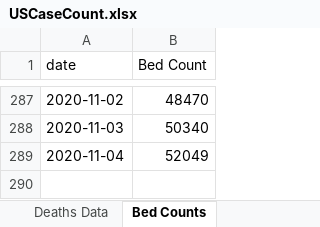
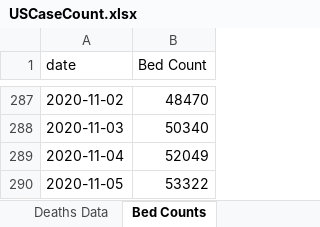
Before and after one commit to mhowe0422/mhowe0422.github.io, an Excel workbook: covid19/data/USCaseCount.xlsx, sheet Bed Counts, drawn as a sheet; only a part is shown, gaps mark what is left out; values as stored, in another font and other column widths than the file's, no borders; table styles not drawn; the diff names each change by its address in the sheet, - before the commit and + after, or states it on an @@ line.

```diff
--- a/covid19/data/USCaseCount.xlsx (sheet Bed Counts)
+++ b/covid19/data/USCaseCount.xlsx (sheet Bed Counts)
+row 290: 2020-11-05 | 53322
```
Also changed, not shown: sheet County Counts, sheet Deaths Data, sheet Cases Data, charts or pictures, covid19/data/CaseRatio.xlsx, covid19/data/TrendTest.xlsx, 4 other files.
